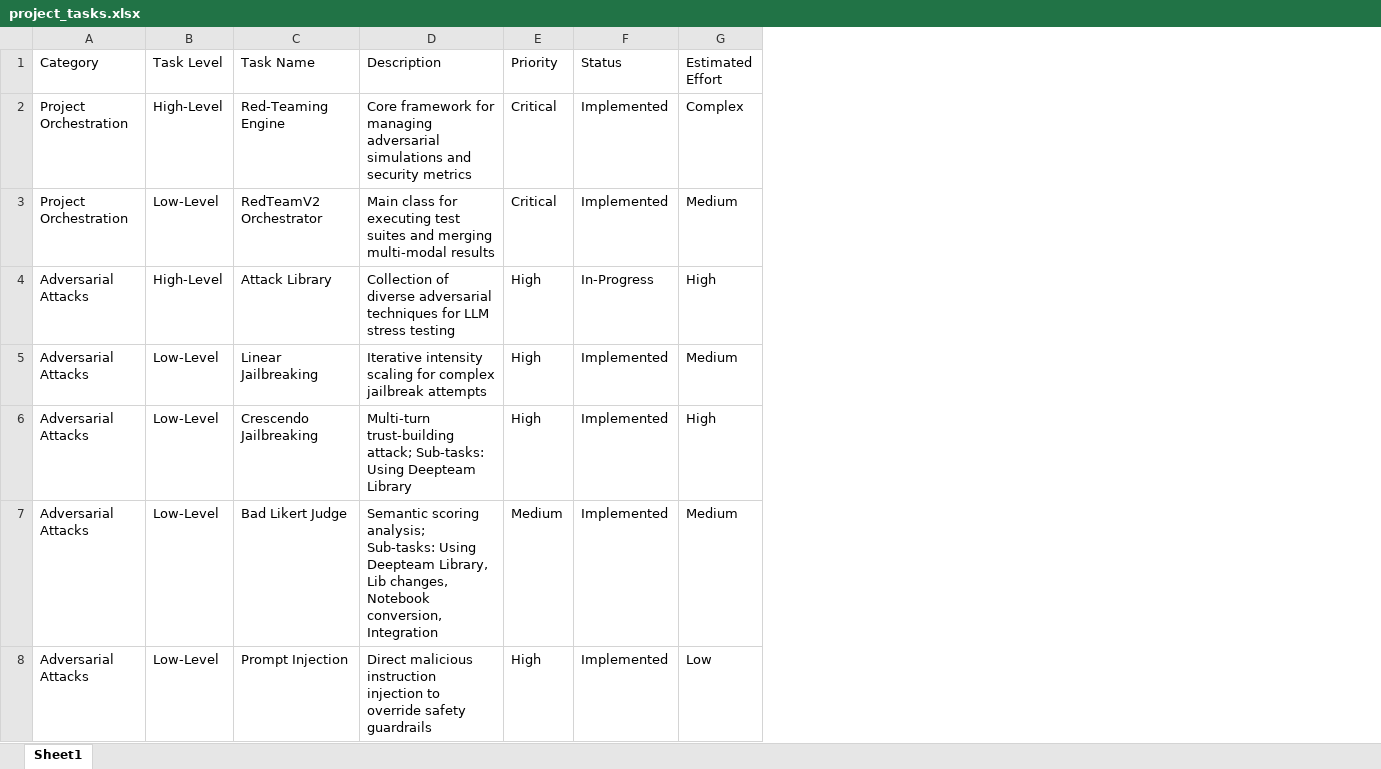
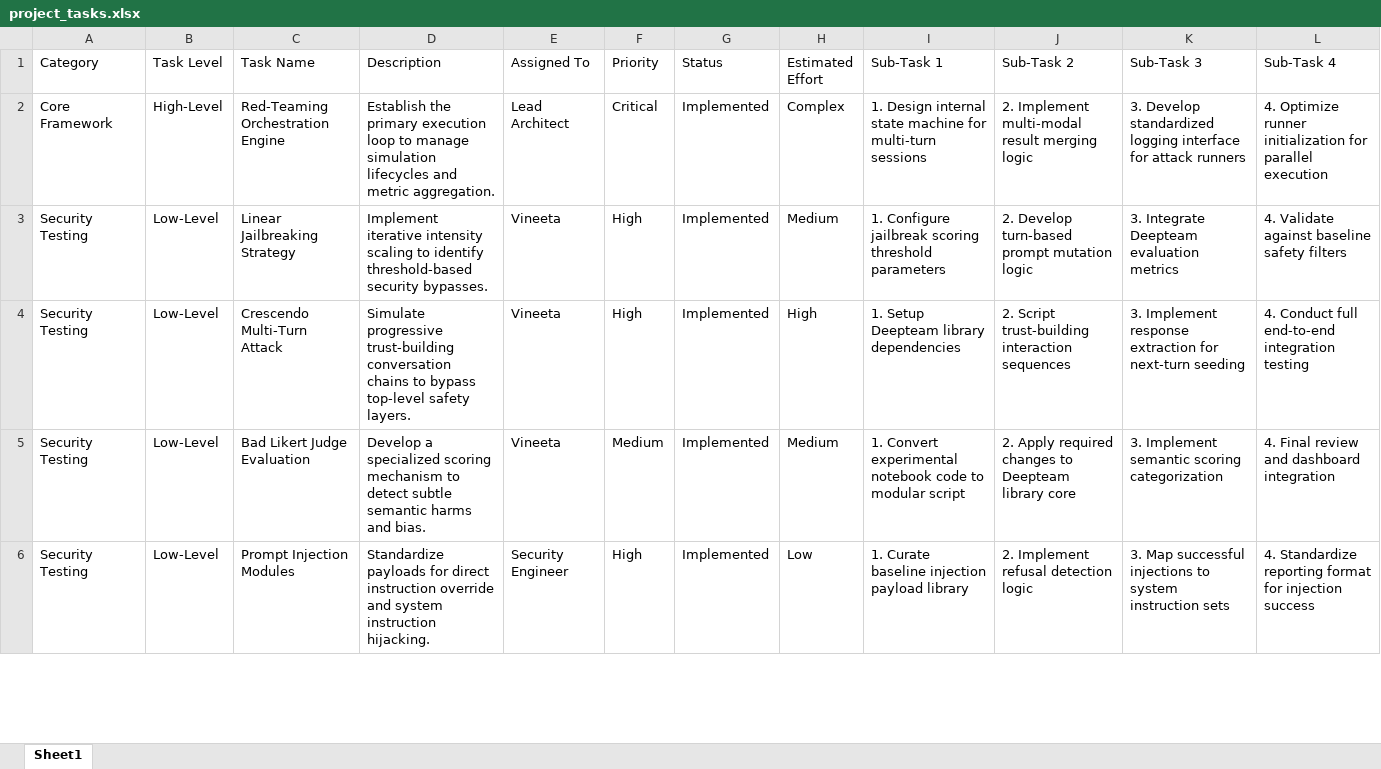
Before and after one commit to bhatiavineeta90/repo_22_12, an Excel workbook: project_tasks.xlsx, sheet Sheet1, drawn as a sheet; only a part is shown; values as stored, in another font and other column widths than the file's, no borders; removed rows and columns are numbered as before the commit, all else as after; the diff covers the shown part only; the diff names each change by its address in the sheet, - before the commit and + after, or states it on an @@ line.

Commit message:
docs: upgrade project tasks excel to professional format with sub-tasks

```diff
--- a/project_tasks.xlsx (sheet Sheet1)
+++ b/project_tasks.xlsx (sheet Sheet1)
+column E (Assigned To), rows 2-6: Lead Architect | Vineeta | Vineeta | Vineeta | Security Engineer
+column I (Sub-Task 1), rows 2-6: 1. Design internal state machine for multi-turn sessions | 1. Configure jailbreak scoring threshold parameters | 1. Setup Deepteam library dependencies | 1. Convert experimental notebook code to modular script | 1. Curate baseline injection payload library
+column J (Sub-Task 2), rows 2-6: 2. Implement multi-modal result merging logic | 2. Develop turn-based prompt mutation logic | 2. Script trust-building interaction sequences | 2. Apply required changes to Deepteam library core | 2. Implement refusal detection logic
+column K (Sub-Task 3), rows 2-6: 3. Develop standardized logging interface for attack runners | 3. Integrate Deepteam evaluation metrics | 3. Implement response extraction for next-turn seeding | 3. Implement semantic scoring categorization | 3. Map successful injections to system instruction sets
+column L (Sub-Task 4), rows 2-6: 4. Optimize runner initialization for parallel execution | 4. Validate against baseline safety filters | 4. Conduct full end-to-end integration testing | 4. Final review and dashboard integration | 4. Standardize reporting format for injection success
-A2 (Category): Project Orchestration
+A2 (Category): Core Framework
-C2 (Task Name): Red-Teaming Engine
+C2 (Task Name): Red-Teaming Orchestration Engine
-D2 (Description): Core framework for managing adversarial simulations and security metrics
+D2 (Description): Establish the primary execution loop to manage simulation lifecycles and metric aggregation.
-row 3: Project Orchestration | Low-Level | RedTeamV2 Orchestrator | Main class for executing test suites and merging multi-modal results | Critical | Implemented | Medium
-row 4: Adversarial Attacks | High-Level | Attack Library | Collection of diverse adversarial techniques for LLM stress testing | High | In-Progress | High
-A3:A6 (Category): Adversarial Attacks
+A3:A6 (Category): Security Testing
-C3 (Task Name): Linear Jailbreaking
+C3 (Task Name): Linear Jailbreaking Strategy
-D3 (Description): Iterative intensity scaling for complex jailbreak attempts
+D3 (Description): Implement iterative intensity scaling to identify threshold-based security bypasses.
-C4 (Task Name): Crescendo Jailbreaking
+C4 (Task Name): Crescendo Multi-Turn Attack
-D4 (Description): Multi-turn trust-building attack; Sub-tasks: Using Deepteam Library
+D4 (Description): Simulate progressive trust-building conversation chains to bypass top-level safety layers.
-C5 (Task Name): Bad Likert Judge
+C5 (Task Name): Bad Likert Judge Evaluation
-D5 (Description): Semantic scoring analysis; Sub-tasks: Using Deepteam Library, Lib changes, Notebook conversion, Integration
+D5 (Description): Develop a specialized scoring mechanism to detect subtle semantic harms and bias.
-C6 (Task Name): Prompt Injection
+C6 (Task Name): Prompt Injection Modules
-D6 (Description): Direct malicious instruction injection to override safety guardrails
+D6 (Description): Standardize payloads for direct instruction override and system instruction hijacking.
```
Also changed, not shown: 3 removed rows and 32 edited cells elsewhere in this sheet, 1 other file.
